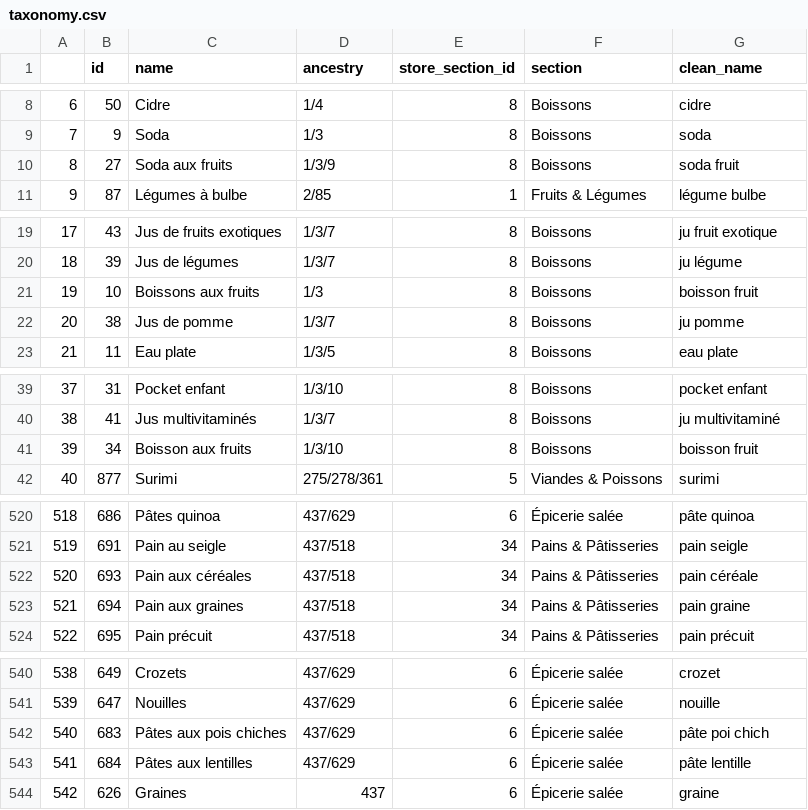
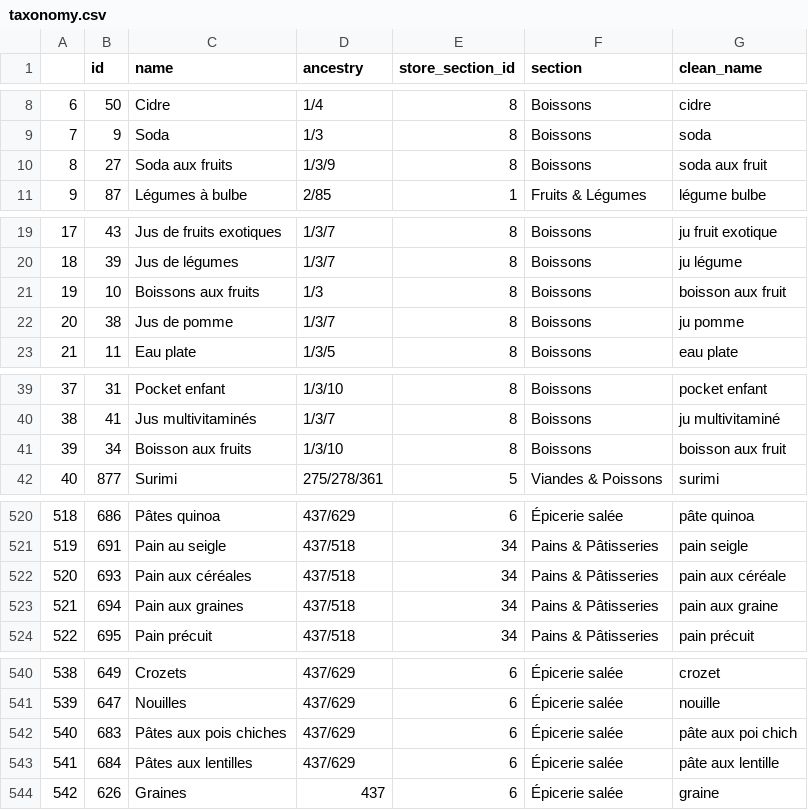
Before and after one commit to vsalamand/superscraper, a CSV file: taxonomy.csv, drawn as a sheet; only a part is shown, gaps mark what is left out; the diff covers the shown part only.

```diff
--- a/taxonomy.csv
+++ b/taxonomy.csv
@@ -9,3 +9,3 @@
 7,9,Soda,1/3,8,Boissons,soda
-8,27,Soda aux fruits,1/3/9,8,Boissons,soda fruit
+8,27,Soda aux fruits,1/3/9,8,Boissons,soda aux fruit
 9,87,Légumes à bulbe,2/85,1,Fruits & Légumes,légume bulbe
@@ -20,3 +20,3 @@
 18,39,Jus de légumes,1/3/7,8,Boissons,ju légume
-19,10,Boissons aux fruits,1/3,8,Boissons,boisson fruit
+19,10,Boissons aux fruits,1/3,8,Boissons,boisson aux fruit
 20,38,Jus de pomme,1/3/7,8,Boissons,ju pomme
@@ -40,3 +40,3 @@
 38,41,Jus multivitaminés,1/3/7,8,Boissons,ju multivitaminé
-39,34,Boisson aux fruits,1/3/10,8,Boissons,boisson fruit
+39,34,Boisson aux fruits,1/3/10,8,Boissons,boisson aux fruit
 40,877,Surimi,275/278/361,5,Viandes & Poissons,surimi
@@ -521,4 +521,4 @@
 519,691,Pain au seigle,437/518,34,Pains & Pâtisseries,pain seigle
-520,693,Pain aux céréales,437/518,34,Pains & Pâtisseries,pain céréale
-521,694,Pain aux graines,437/518,34,Pains & Pâtisseries,pain graine
+520,693,Pain aux céréales,437/518,34,Pains & Pâtisseries,pain aux céréale
+521,694,Pain aux graines,437/518,34,Pains & Pâtisseries,pain aux graine
 522,695,Pain précuit,437/518,34,Pains & Pâtisseries,pain précuit
@@ -541,4 +541,4 @@
 539,647,Nouilles,437/629,6,Épicerie salée,nouille
-540,683,Pâtes aux pois chiches,437/629,6,Épicerie salée,pâte poi chich
-541,684,Pâtes aux lentilles,437/629,6,Épicerie salée,pâte lentille
+540,683,Pâtes aux pois chiches,437/629,6,Épicerie salée,pâte aux poi chich
+541,684,Pâtes aux lentilles,437/629,6,Épicerie salée,pâte aux lentille
 542,626,Graines,437,6,Épicerie salée,graine
```
Also changed, not shown: 11 edited cells elsewhere in this file, 1 other file.
